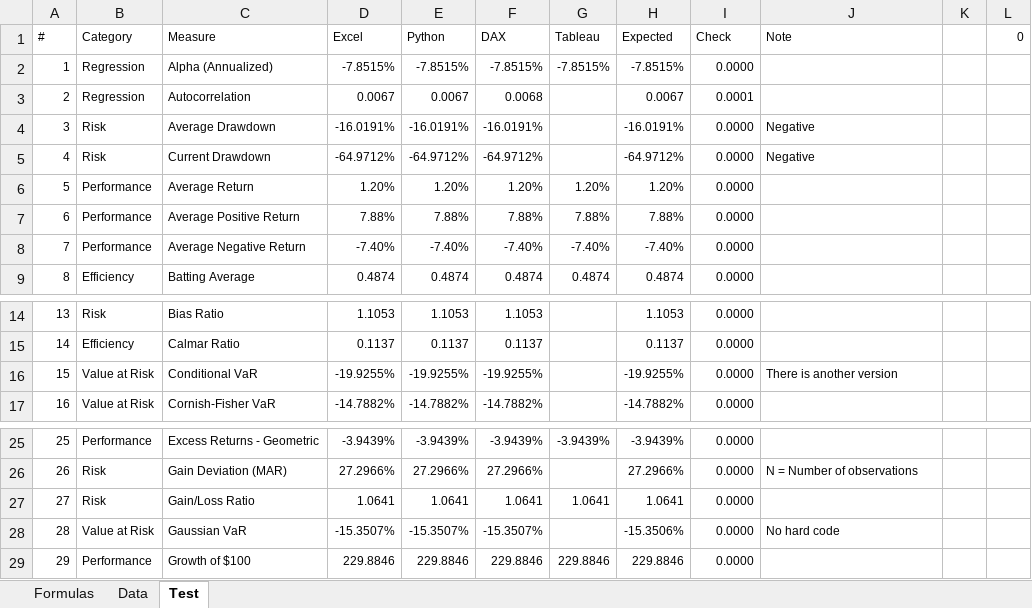
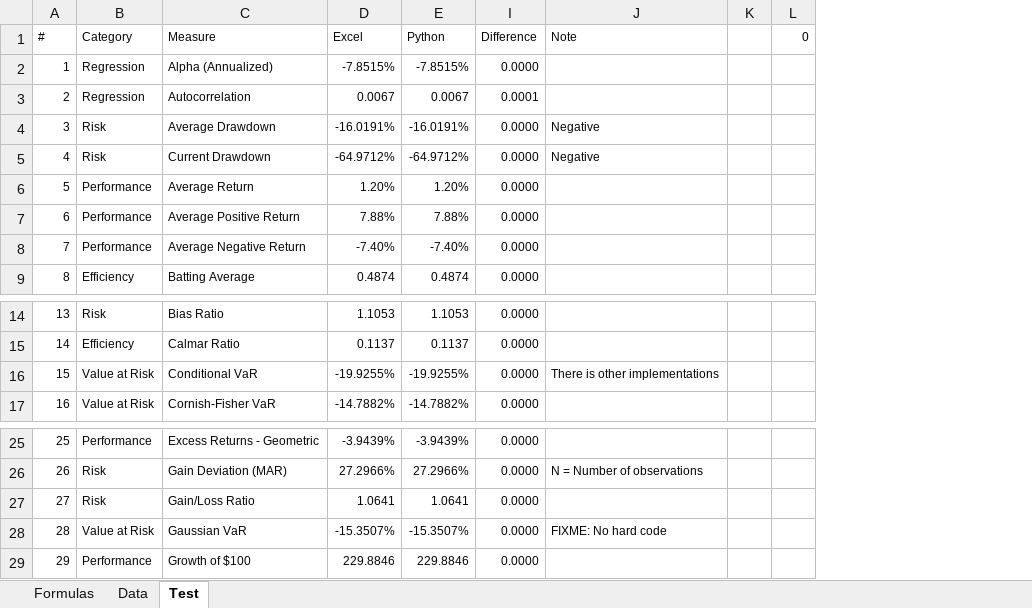
Before and after one commit to chris-kc-cheng/ftk-excel, an Excel workbook: ftk.xlsx, sheet Test, drawn as a sheet; only a part is shown, gaps mark what is left out; values as stored, in another font and other column widths than the file's, no borders; conditional formats and table styles not drawn; the diff names each change by its address in the sheet, - before the commit and + after, or states it on an @@ line.

```diff
--- a/ftk.xlsx (sheet Test)
+++ b/ftk.xlsx (sheet Test)
@@ column F (DAX) hidden, rows 2-9: -7.8515% | 0.0068 | -16.0191% | -64.9712% | 1.20% | 7.88% | -7.40% | 0.4874; rows 14-17: 1.1053 | 0.1137 | -19.9255% | -14.7882%; rows 25-29: -3.9439% | 27.2966% | 1.0641 | -15.3507% | 229.8846 @@
@@ column G (Tableau) hidden, rows 2-9: -7.8515% |  |  |  | 1.20% | 7.88% | -7.40% | 0.4874; rows 25-29: -3.9439% |  | 1.0641 |  | 229.8846 @@
@@ column H (Expected) hidden, rows 2-9: -7.8515% | 0.0067 | -16.0191% | -64.9712% | 1.20% | 7.88% | -7.40% | 0.4874; rows 14-17: 1.1053 | 0.1137 | -19.9255% | -14.7882%; rows 25-29: -3.9439% | 27.2966% | 1.0641 | -15.3506% | 229.8846 @@
-I1: Check
+I1: Difference
-J16 (Note): There is another version
+J16 (Note): There is other implementations
-J28 (Note): No hard code
+J28 (Note): FIXME: No hard code
```
Also changed, not shown: MSCI End of Day Index.xlsx, bsm.xlsx, 8 other files.
